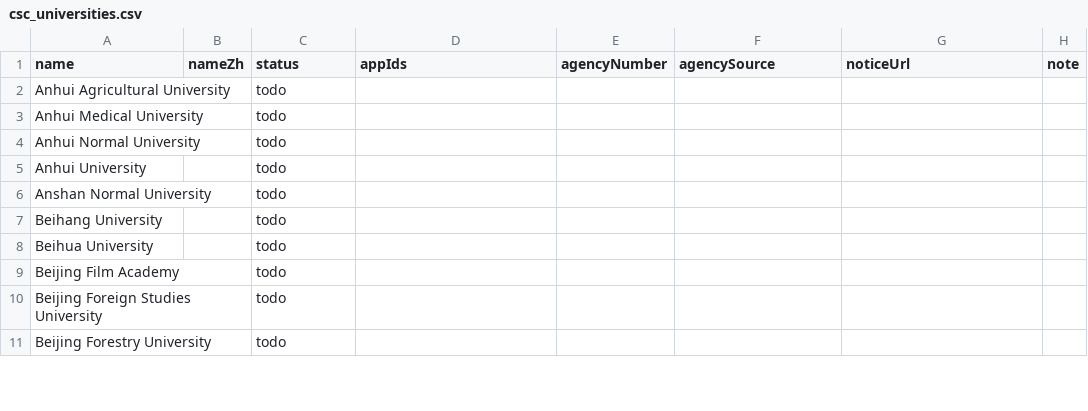
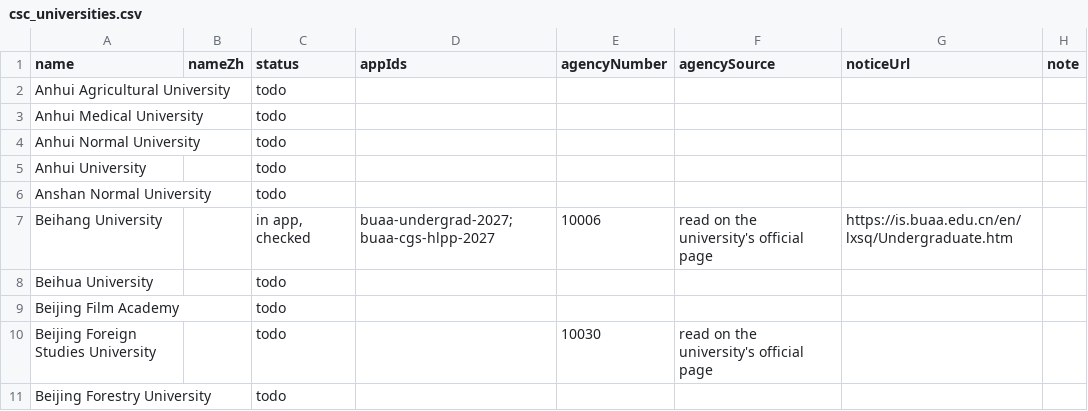
Before and after one commit to afsar-khan/Stipendo, a CSV file: tools/csc_universities.csv, drawn as a sheet; only a part is shown; the diff covers the shown part only.

Commit message:
Add files via upload

```diff
--- a/tools/csc_universities.csv
+++ b/tools/csc_universities.csv
@@ -6,6 +6,6 @@ Anhui University,,todo,,,,,
 Anshan Normal University,,todo,,,,,
-Beihang University,,todo,,,,,
+Beihang University,,"in app, checked",buaa-undergrad-2027;buaa-cgs-hlpp-2027,10006,read on the university's official page,https://is.buaa.edu.cn/en/lxsq/Undergraduate.htm,
 Beihua University,,todo,,,,,
 Beijing Film Academy,,todo,,,,,
-Beijing Foreign Studies University,,todo,,,,,
+Beijing Foreign Studies University,,todo,,10030,read on the university's official page,,
 Beijing Forestry University,,todo,,,,,
```
Also changed, not shown: 31 edited cells elsewhere in this file.
